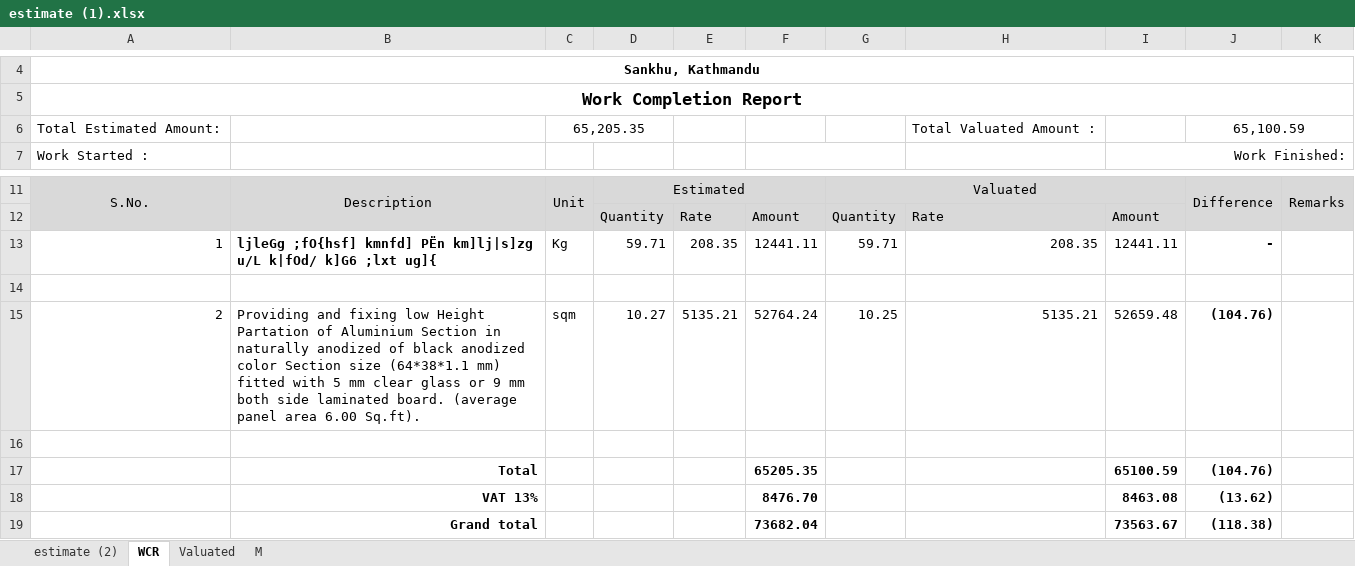
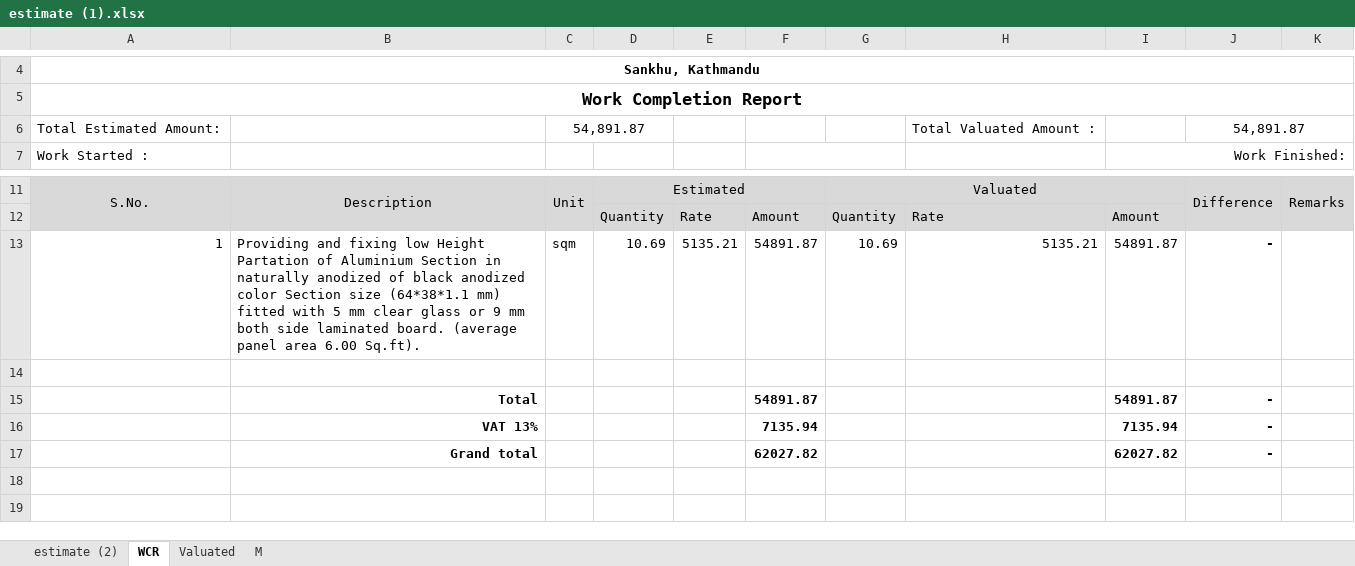
Before and after one commit to suwalcrystal/ofc, an Excel workbook: ofc/estimates/nagar aspatal emergency ward/estimate (1).xlsx, sheet WCR, drawn as a sheet; only a part is shown, gaps mark what is left out; values as stored, in another font and other column widths than the file's, no borders; removed rows and columns are numbered as before the commit, all else as after; the diff names each change by its address in the sheet, - before the commit and + after, or states it on an @@ line.

```diff
--- a/ofc/estimates/nagar aspatal emergency ward/estimate (1).xlsx (sheet WCR)
+++ b/ofc/estimates/nagar aspatal emergency ward/estimate (1).xlsx (sheet WCR)
-C6: 65,205.35
+C6: 54,891.87
-J6: 65,100.59
+J6: 54,891.87
-row 13: 1 | ljleGg ;fO{hsf] kmnfd] PËn km]lj|s]zg u/L k|fOd/ k]G6 ;lxt ug]{ | Kg | 59.71 | 208.35 | 12441.11 | 59.71 | 208.35 | 12441.11 | -
+row 13: 1 | Providing and fixing low Height Partation of Aluminium Section in naturally anodized of black anodized color Section size (64*38*1.1 mm) fitted with 5 mm clear glass or 9 mm both side laminated board. (average panel area 6.00 Sq.ft). | sqm | 10.69 | 5135.21 | 54891.87 | 10.69 | 5135.21 | 54891.87 | -
-row 15: 2 | Providing and fixing low Height Partation of Aluminium Section in naturally anodized of black anodized color Section size (64*38*1.1 mm) fitted with 5 mm clear glass or 9 mm both side laminated board. (average panel area 6.00 Sq.ft). | sqm | 10.27 | 5135.21 | 52764.24 | 10.25 | 5135.21 | 52659.48 | (104.76)
-row 15: (empty)
+row 15:  | Total |  |  |  | 54891.87 |  |  | 54891.87 | -
-row 17:  | Total |  |  |  | 65205.35 |  |  | 65100.59 | (104.76)
-row 18:  | VAT 13% |  |  |  | 8476.70 |  |  | 8463.08 | (13.62)
-row 19:  | Grand total |  |  |  | 73682.04 |  |  | 73563.67 | (118.38)
+row 16:  | VAT 13% |  |  |  | 7135.94 |  |  | 7135.94 | -
+row 17:  | Grand total |  |  |  | 62027.82 |  |  | 62027.82 | -
```
Also changed, not shown: sheet estimate (2), sheet Valuated, sheet M, hidden cells, ofc/estimates/hume pipe raj kumar dai/as per ram mani sirह्युम पाइप बिछ्याउने कार्य.xlsx, 12 other files.
